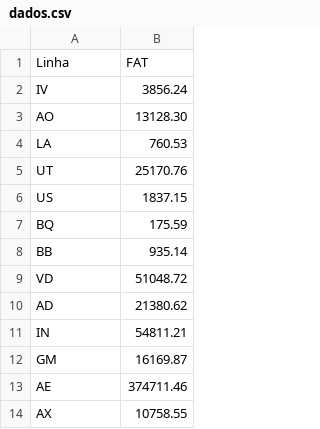
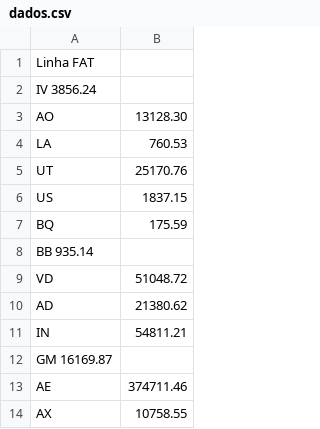
Before and after one commit to FastHugo/pyscript_test, a CSV file: dados.csv, drawn as a sheet; only a part is shown; removed rows and columns are numbered as before the commit, all else as after; the diff names each change by its address in the sheet, - before the commit and + after, or states it on an @@ line.

Commit message:
Update dados.csv

```diff
--- a/dados.csv
+++ b/dados.csv
-row 1: Linha | FAT
-row 2: IV | 3856.24
+row 1: Linha FAT
+row 2: IV 3856.24
-row 8: BB | 935.14
+row 8: BB 935.14
-row 12: GM | 16169.87
+row 12: GM 16169.87
```
